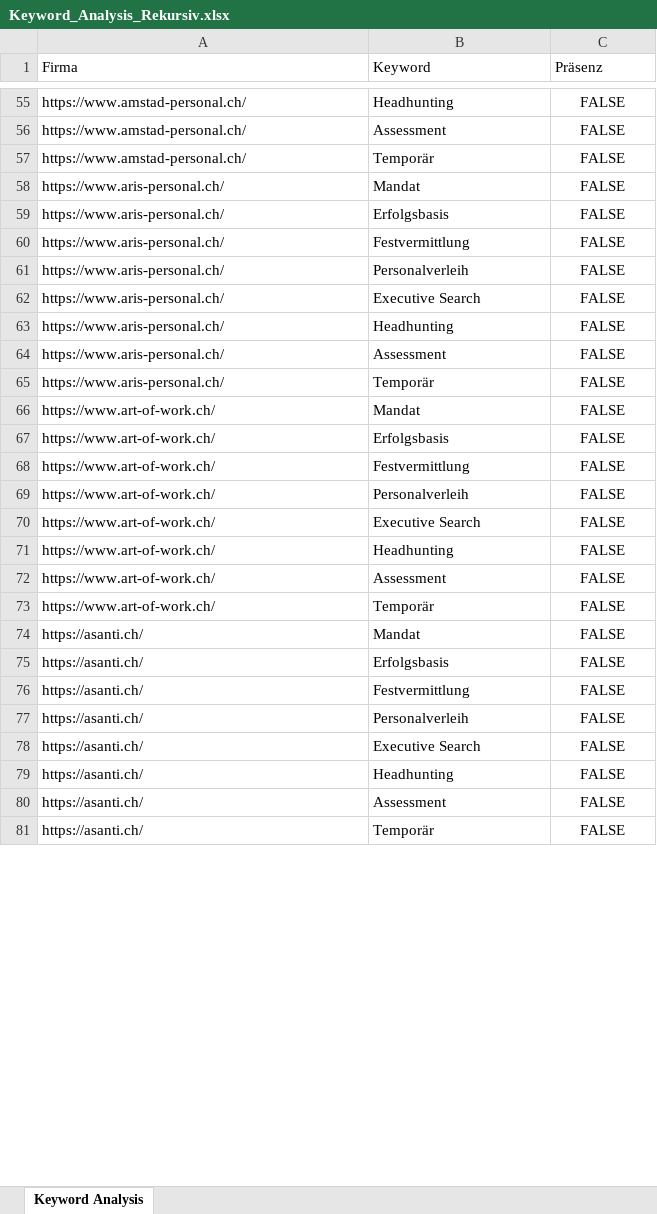
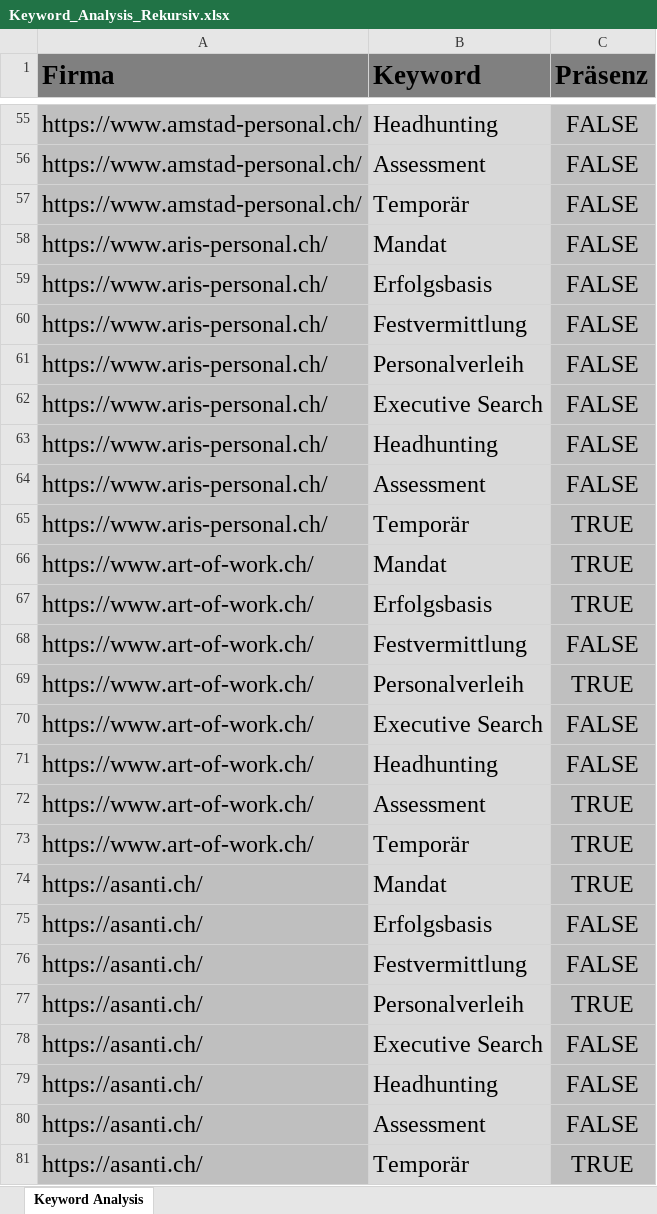
Before and after one commit to NicoJoller/headhunterscrap, an Excel workbook: Excel/Keyword_Analysis_Rekursiv.xlsx, sheet Keyword Analysis, drawn as a sheet; only a part is shown, gaps mark what is left out; values as stored, in another font and other column widths than the file's, no borders; the diff covers the shown part only; the diff names each change by its address in the sheet, - before the commit and + after, or states it on an @@ line.

```diff
--- a/Excel/Keyword_Analysis_Rekursiv.xlsx (sheet Keyword Analysis)
+++ b/Excel/Keyword_Analysis_Rekursiv.xlsx (sheet Keyword Analysis)
@@ A1:C81 text size: larger @@
@@ A1:C1 fill: none → #808080, bold: off → on @@
-A55:A81 fill: none
+A55:A81 fill: #BFBFBF
-B55:B81 fill: none
+B55:B81 fill: #D9D9D9
-C55:C81 fill: none
+C55:C81 fill: #BFBFBF
-C65:C67 (Präsenz): FALSE
+C65:C67 (Präsenz): TRUE
-C69 (Präsenz): FALSE
+C69 (Präsenz): TRUE
-C72:C74 (Präsenz): FALSE
+C72:C74 (Präsenz): TRUE
-C77 (Präsenz): FALSE
+C77 (Präsenz): TRUE
-C81 (Präsenz): FALSE
+C81 (Präsenz): TRUE
```
Also changed, not shown: 464 added rows, 62 edited cells and cell formats elsewhere in this sheet, 1 other file.
